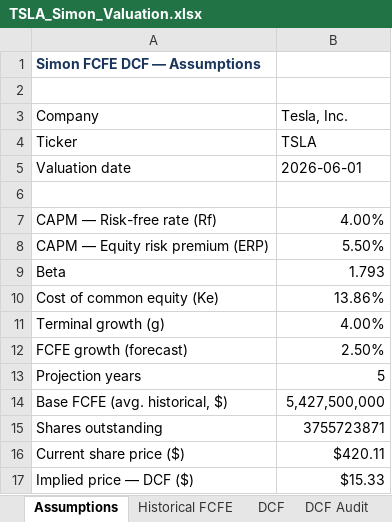
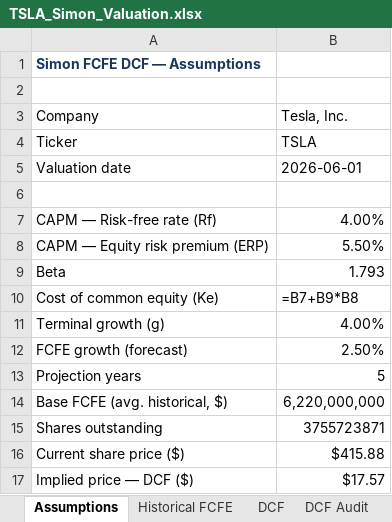
Before and after one commit to darrenye1/public-reports-, an Excel workbook: reports/TSLA_Simon_Valuation.xlsx, sheet Assumptions, drawn as a sheet; values as stored, in another font and other column widths than the file's, no borders; formulas without a stored value are shown as written; the diff names each change by its address in the sheet, - before the commit and + after, or states it on an @@ line.

```diff
--- a/reports/TSLA_Simon_Valuation.xlsx (sheet Assumptions)
+++ b/reports/TSLA_Simon_Valuation.xlsx (sheet Assumptions)
-B10 (Tesla, Inc.): 13.86%
+B10 (Tesla, Inc.): =B7+B9*B8
-B14 (Tesla, Inc.): 5,427,500,000
+B14 (Tesla, Inc.): 6,220,000,000
-B16 (Tesla, Inc.): $420.11
+B16 (Tesla, Inc.): $415.88
-B17 (Tesla, Inc.): $15.33
+B17 (Tesla, Inc.): $17.57
```
Also changed, not shown: sheet DCF Audit, sheet DCF, sheet Historical FCFE, other sheet tabs, 28 other files.
